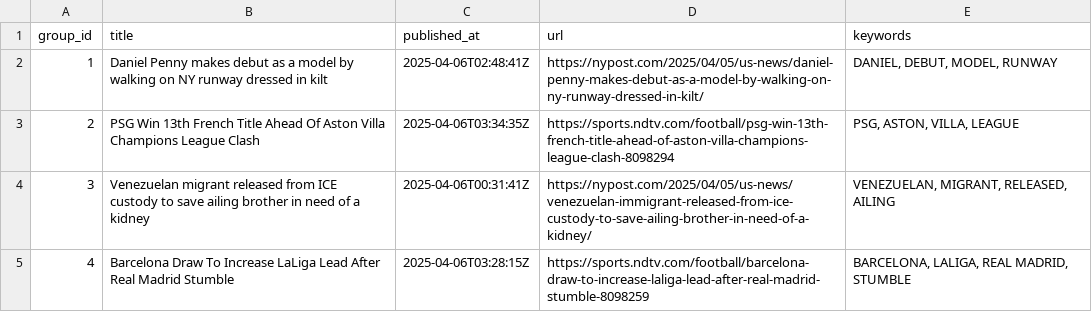
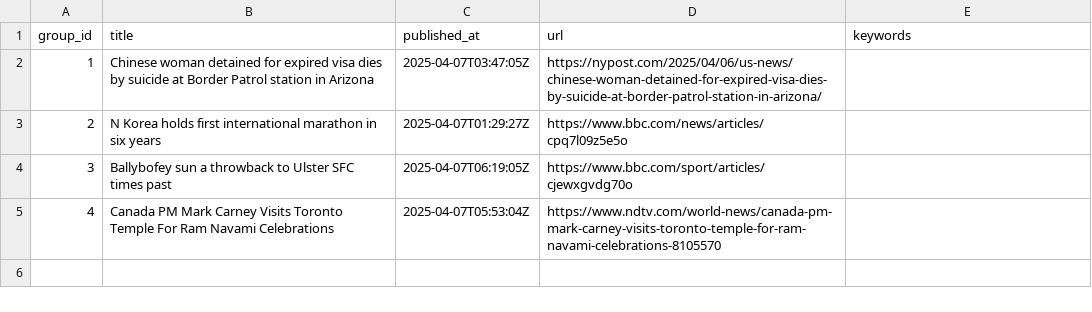
Before and after one commit to lileungws/whatsnews01, a CSV file: web/data/main.csv, drawn as a sheet.

Commit message:
Update news main.csv

```diff
--- a/web/data/main.csv
+++ b/web/data/main.csv
@@ -1,5 +1,5 @@
 group_id,title,published_at,url,keywords
-1,Daniel Penny makes debut as a model by walking on NY runway dressed in kilt,2025-04-06T02:48:41Z,https://nypost.com/2025/04/05/us-news/daniel-penny-makes-debut-as-a-model-by-walking-on-ny-runway-dressed-in-kilt/,"DANIEL, DEBUT, MODEL, RUNWAY"
-2,PSG Win 13th French Title Ahead Of Aston Villa Champions League Clash,2025-04-06T03:34:35Z,https://sports.ndtv.com/football/psg-win-13th-french-title-ahead-of-aston-villa-champions-league-clash-8098294,"PSG, ASTON, VILLA, LEAGUE"
-3,Venezuelan migrant released from ICE custody to save ailing brother in need of a kidney,2025-04-06T00:31:41Z,https://nypost.com/2025/04/05/us-news/venezuelan-immigrant-released-from-ice-custody-to-save-ailing-brother-in-need-of-a-kidney/,"VENEZUELAN, MIGRANT, RELEASED, AILING"
-4,Barcelona Draw To Increase LaLiga Lead After Real Madrid Stumble,2025-04-06T03:28:15Z,https://sports.ndtv.com/football/barcelona-draw-to-increase-laliga-lead-after-real-madrid-stumble-8098259,"BARCELONA, LALIGA, REAL MADRID, STUMBLE"
+1,Chinese woman detained for expired visa dies by suicide at Border Patrol station in Arizona,2025-04-07T03:47:05Z,https://nypost.com/2025/04/06/us-news/chinese-woman-detained-for-expired-visa-dies-by-suicide-at-border-patrol-station-in-arizona/,
+2,N Korea holds first international marathon in six years,2025-04-07T01:29:27Z,https://www.bbc.com/news/articles/cpq7l09z5e5o,
+3,Ballybofey sun a throwback to Ulster SFC times past,2025-04-07T06:19:05Z,https://www.bbc.com/sport/articles/cjewxgvdg70o,
+4,Canada PM Mark Carney Visits Toronto Temple For Ram Navami Celebrations,2025-04-07T05:53:04Z,https://www.ndtv.com/world-news/canada-pm-mark-carney-visits-toronto-temple-for-ram-navami-celebrations-8105570,
```
